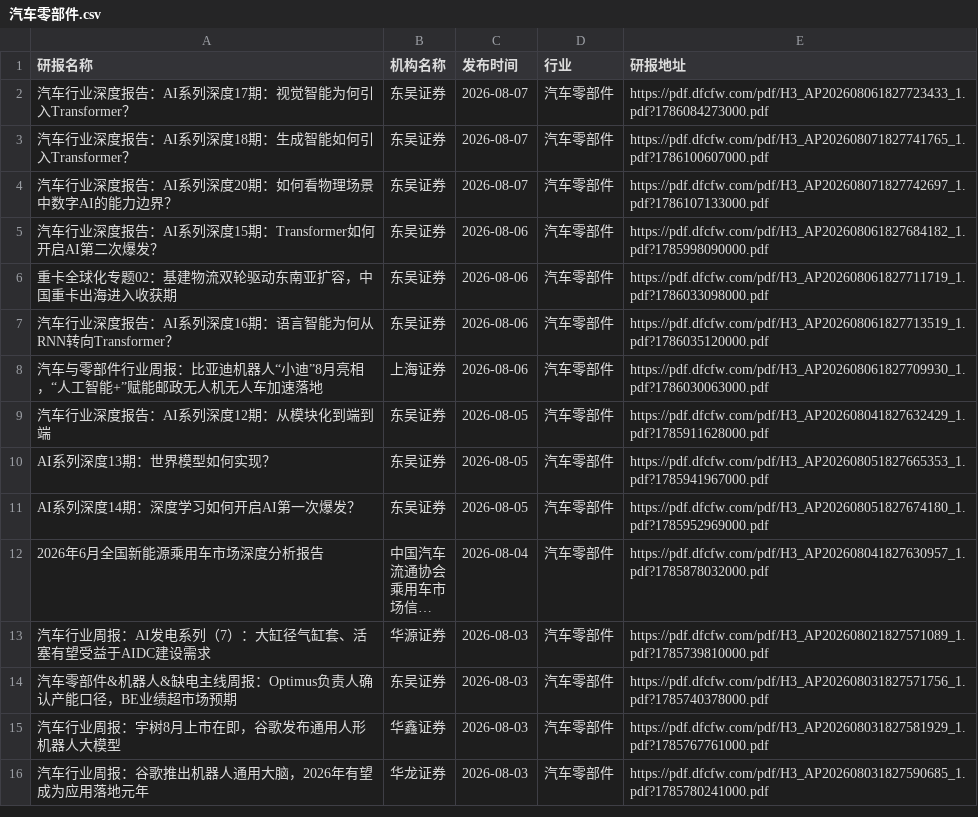
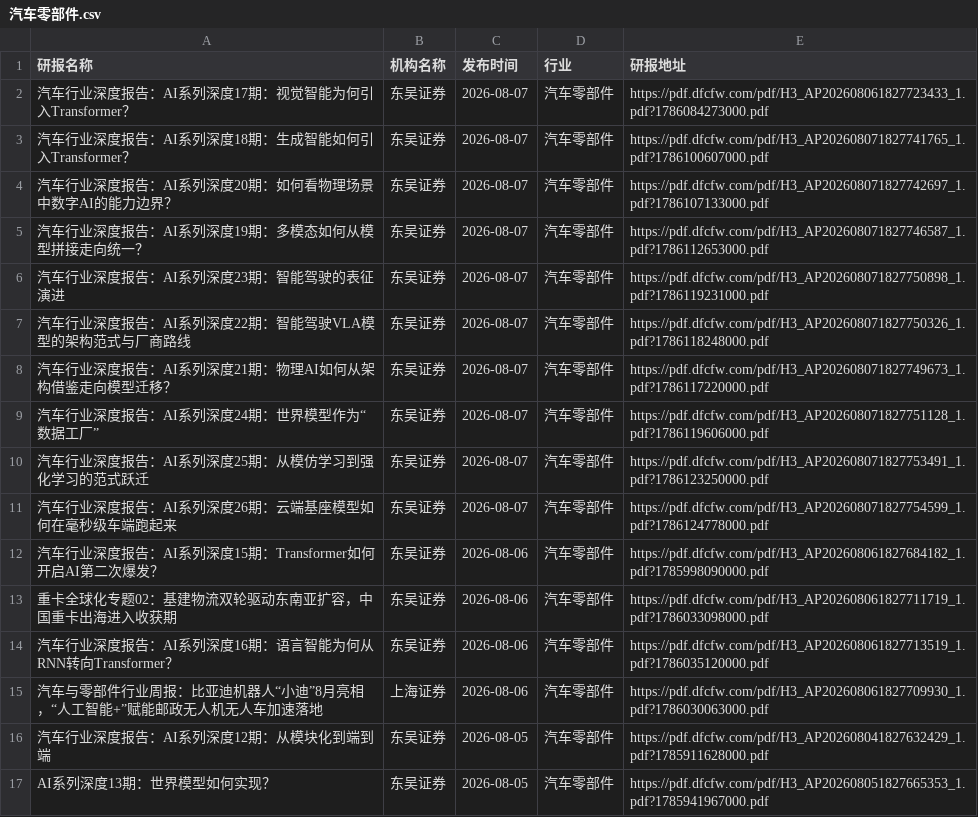
Before and after one commit to manymore13/report, a CSV file: eastmoney/汽车零部件.csv, drawn as a sheet; only a part is shown; the shorter side is filled out with more unchanged rows; long unchanged cells end in ….

```diff
--- a/eastmoney/汽车零部件.csv
+++ b/eastmoney/汽车零部件.csv
@@ -4,2 +4,9 @@
 汽车行业深度报告：AI系列深度20期：如何看物理场景中数字AI的能力边界？,东吴证券,2026-08-07,汽车零部件,https://pdf.dfcfw.com/pdf/H3_AP202608071827742697_1.pdf?1786107133000.pdf
+汽车行业深度报告：AI系列深度19期：多模态如何从模型拼接走向统一？,东吴证券,2026-08-07,汽车零部件,https://pdf.dfcfw.com/pdf/H3_AP202608071827746587_1.pdf?1786112653000.pdf
+汽车行业深度报告：AI系列深度23期：智能驾驶的表征演进,东吴证券,2026-08-07,汽车零部件,https://pdf.dfcfw.com/pdf/H3_AP202608071827750898_1.pdf?1786119231000.pdf
+汽车行业深度报告：AI系列深度22期：智能驾驶VLA模型的架构范式与厂商路线,东吴证券,2026-08-07,汽车零部件,https://pdf.dfcfw.com/pdf/H3_AP202608071827750326_1.pdf?1786118248000.pdf
+汽车行业深度报告：AI系列深度21期：物理AI如何从架构借鉴走向模型迁移？,东吴证券,2026-08-07,汽车零部件,https://pdf.dfcfw.com/pdf/H3_AP202608071827749673_1.pdf?1786117220000.pdf
+汽车行业深度报告：AI系列深度24期：世界模型作为“数据工厂”,东吴证券,2026-08-07,汽车零部件,https://pdf.dfcfw.com/pdf/H3_AP202608071827751128_1.pdf?1786119606000.pdf
+汽车行业深度报告：AI系列深度25期：从模仿学习到强化学习的范式跃迁,东吴证券,2026-08-07,汽车零部件,https://pdf.dfcfw.com/pdf/H3_AP202608071827753491_1.pdf?1786123250000.pdf
+汽车行业深度报告：AI系列深度26期：云端基座模型如何在毫秒级车端跑起来,东吴证券,2026-08-07,汽车零部件,https://pdf.dfcfw.com/pdf/H3_AP202608071827754599_1.pdf?1786124778000.pdf
 汽车行业深度报告：AI系列深度15期：Transformer如何开启AI第二次爆发？,东吴证券,2026-08-06,汽车零部件,https://pdf.dfcfw.com/pdf/H3_AP202608061827684182_1.pdf?1785998090000.pdf
```
Also changed, not shown: eastmoney/养殖业.csv, eastmoney/影视院线.csv, 21 other files.
